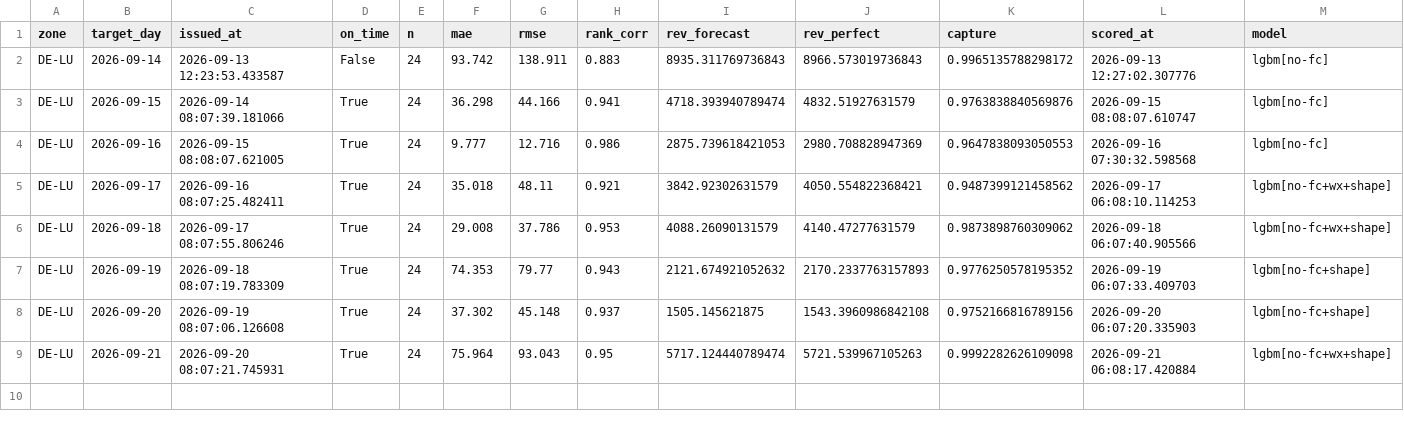
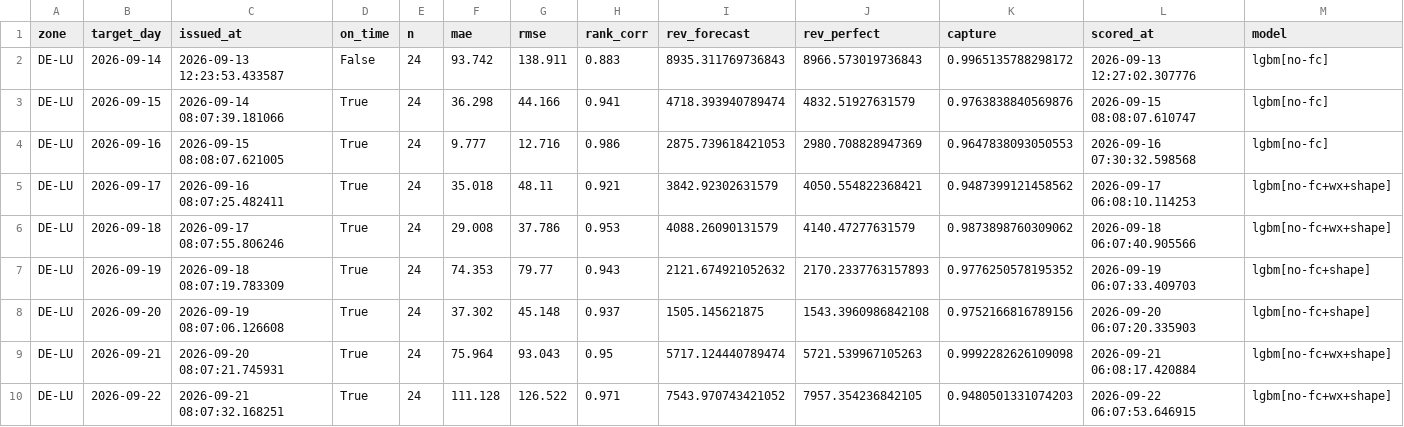
Before and after one commit to dayaheadlab/dayaheadlab.github.io, a CSV file: state/score_log.csv, drawn as a sheet; the diff names each change by its address in the sheet, - before the commit and + after, or states it on an @@ line.

```diff
--- a/state/score_log.csv
+++ b/state/score_log.csv
+row 10: DE-LU | 2026-09-22 | 2026-09-21 08:07:32.168251 | True | 24 | 111.128 | 126.522 | 0.971 | 7543.970743421052 | 7957.354236842105 | 0.9480501331074203 | 2026-09-22 06:07:53.646915 | lgbm[no-fc+wx+shape]
```
Also changed, not shown: state/forecast_log.csv, 3 other files.
